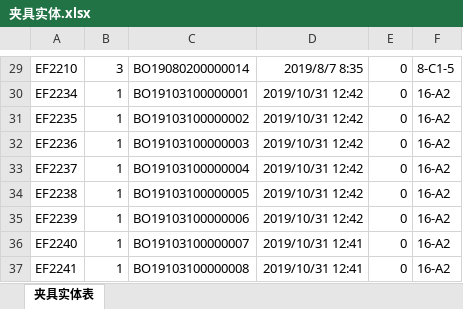
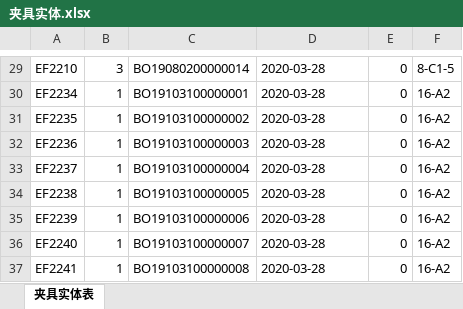
Before and after one commit to hujian233/Fms, an Excel workbook: fms/src/main/resources/static/EXCEL/夹具实体.xlsx, sheet 夹具实体表, drawn as a sheet; only a part is shown, gaps mark what is left out; values as stored, in another font and other column widths than the file's, no borders; the diff covers the shown part only; the diff names each change by its address in the sheet, - before the commit and + after, or states it on an @@ line.

```diff
--- a/fms/src/main/resources/static/EXCEL/夹具实体.xlsx (sheet 夹具实体表)
+++ b/fms/src/main/resources/static/EXCEL/夹具实体.xlsx (sheet 夹具实体表)
-D29: 2019/8/7 8:35
+D29: 2020-03-28
-D30:D35: 2019/10/31 12:42
+D30:D35: 2020-03-28
-D36:D37: 2019/10/31 12:41
+D36:D37: 2020-03-28
```
Also changed, not shown: 1 added row, 1 removed row and 27 edited cells elsewhere in this sheet, fms/src/main/resources/static/EXCEL/夹具定义.xlsx, 1 other file.
